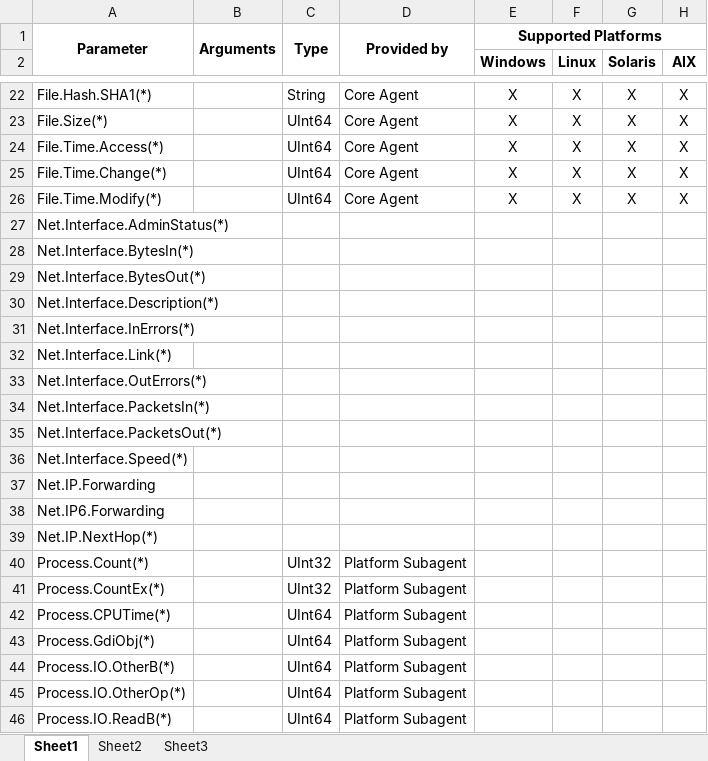
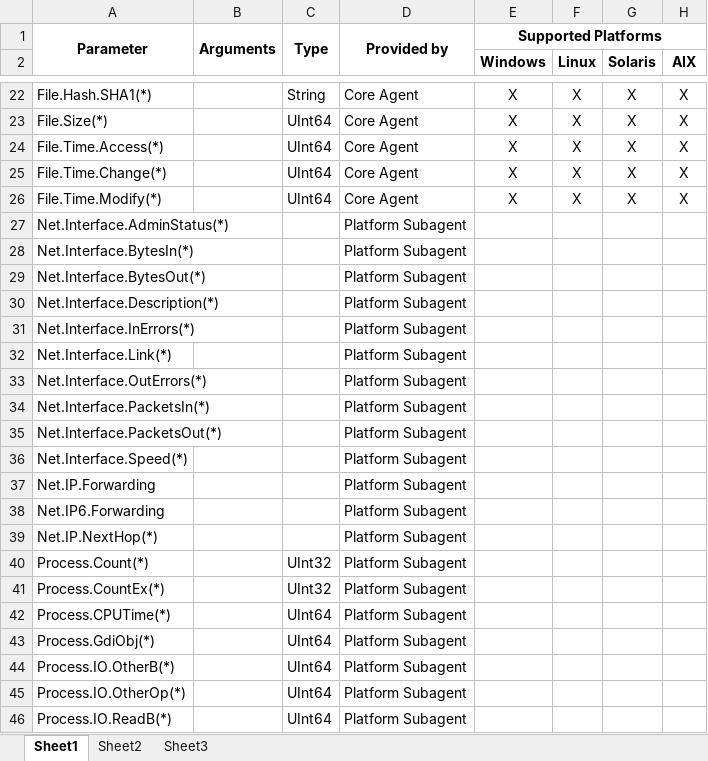
Before and after one commit to netxms/netxms, an Excel workbook: doc/misc/agent_parameters.xlsx, sheet Sheet1, drawn as a sheet; only a part is shown, gaps mark what is left out; values as stored, in another font and other column widths than the file's, no borders; the diff covers the shown part only; the diff names each change by its address in the sheet, - before the commit and + after, or states it on an @@ line.

```diff
--- a/doc/misc/agent_parameters.xlsx (sheet Sheet1)
+++ b/doc/misc/agent_parameters.xlsx (sheet Sheet1)
-D27:D39: (empty)
+D27:D39: Platform Subagent
```
Also changed, not shown: 4 added rows and 19 edited cells elsewhere in this sheet.
